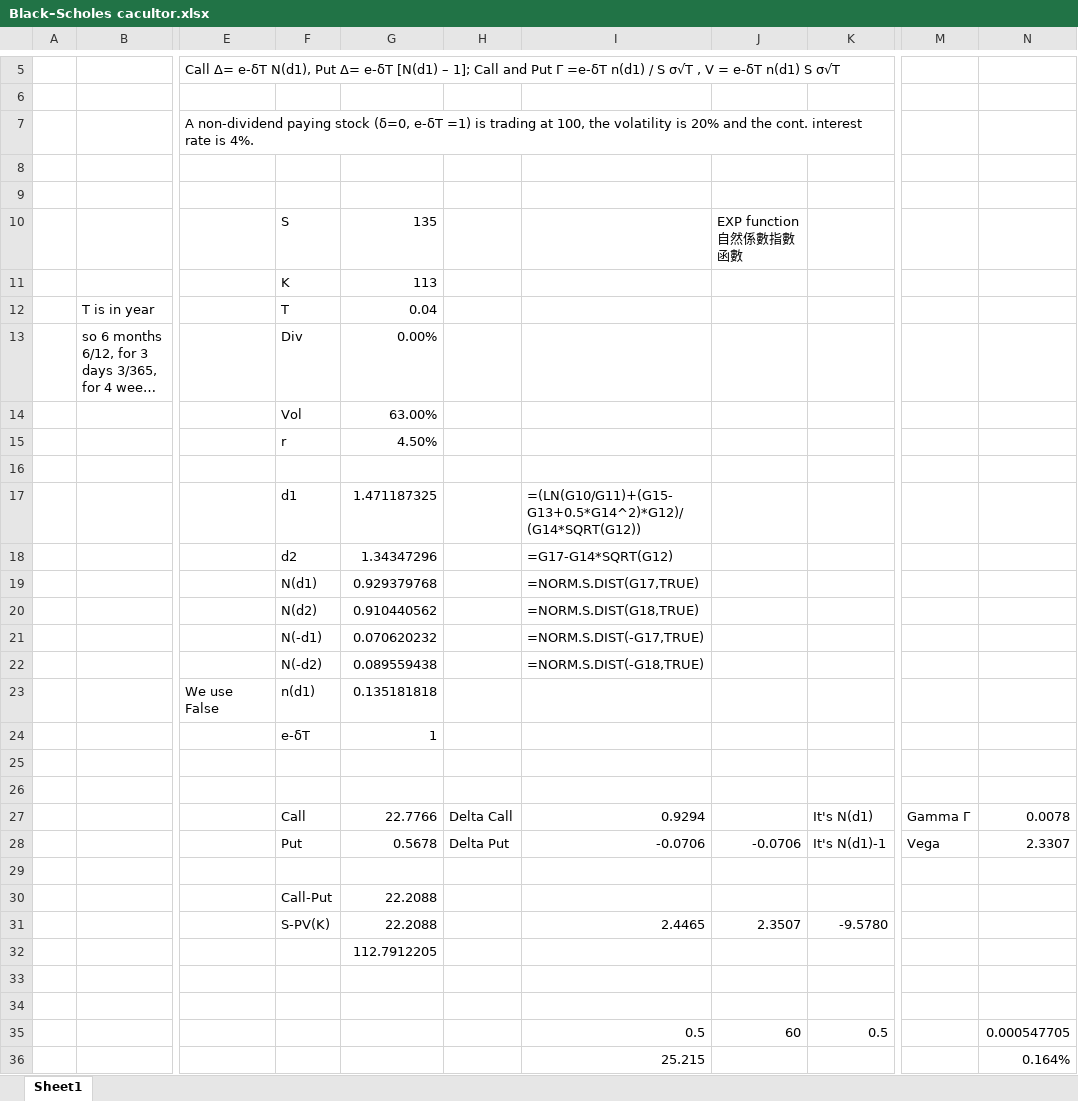
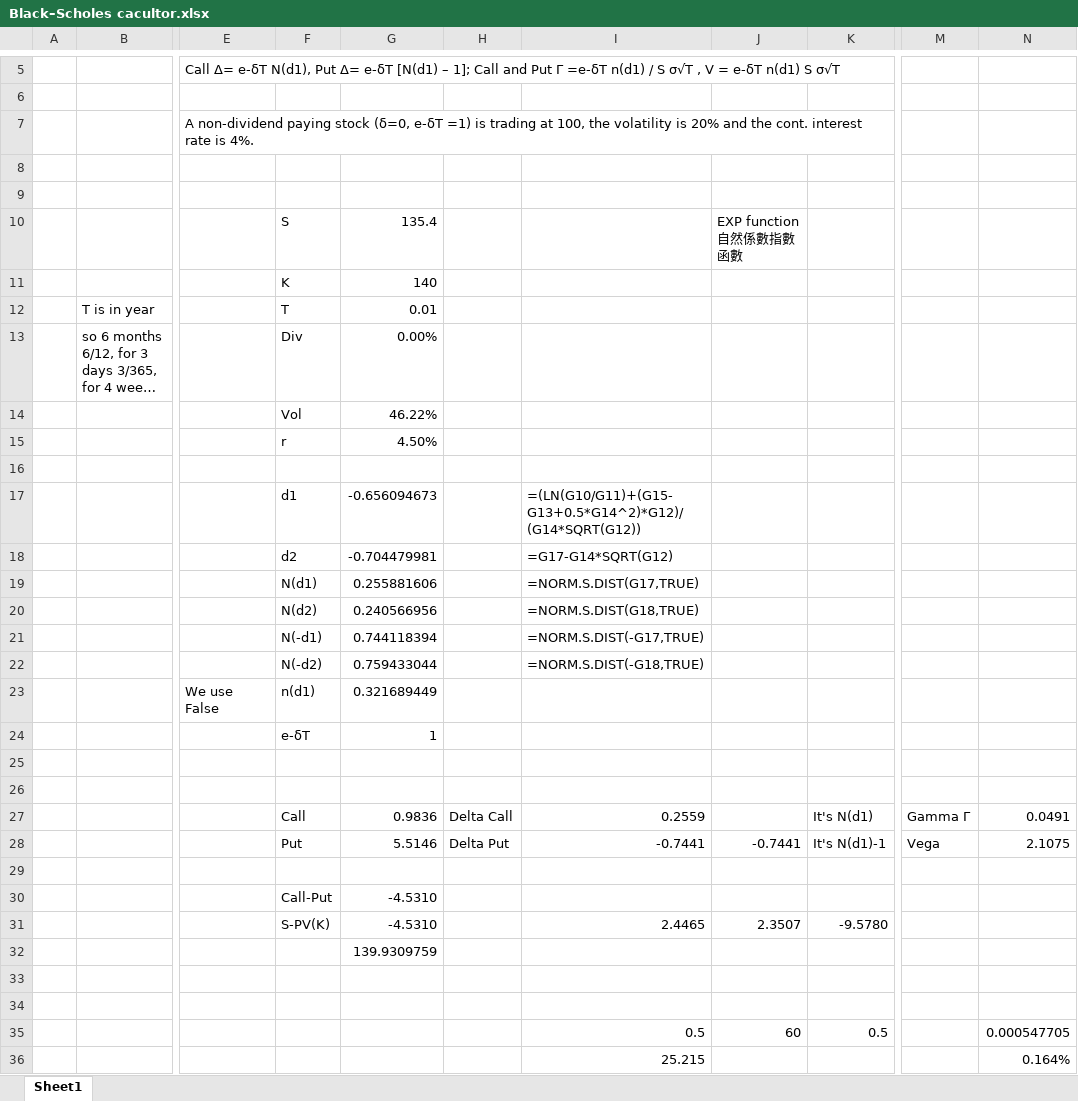
Before and after one commit to Y-o-o-Y/option-hedge-sim, an Excel workbook: Black–Scholes cacultor.xlsx, sheet Sheet1, drawn as a sheet; only a part is shown, gaps mark what is left out; long unchanged cells end in …; values as stored, in another font and other column widths than the file's, no borders; the diff names each change by its address in the sheet, - before the commit and + after, or states it on an @@ line.

```diff
--- a/Black–Scholes cacultor.xlsx (sheet Sheet1)
+++ b/Black–Scholes cacultor.xlsx (sheet Sheet1)
-G10: 135
+G10: 135.4
-G11: 113
+G11: 140
-G12: 0.04
+G12: 0.01
-G14: 63.00%
+G14: 46.22%
-G17: 1.471187325
+G17: -0.656094673
-G18: 1.34347296
+G18: -0.704479981
-G19: 0.929379768
+G19: 0.255881606
-G20: 0.910440562
+G20: 0.240566956
-G21: 0.070620232
+G21: 0.744118394
-G22: 0.089559438
+G22: 0.759433044
-G23: 0.135181818
+G23: 0.321689449
-G27: 22.7766
+G27: 0.9836
-I27: 0.9294
+I27: 0.2559
-N27: 0.0078
+N27: 0.0491
-G28: 0.5678
+G28: 5.5146
-I28: -0.0706
+I28: -0.7441
-J28: -0.0706
+J28: -0.7441
-N28: 2.3307
+N28: 2.1075
-G30:G31: 22.2088
+G30:G31: -4.5310
-G32: 112.7912205
+G32: 139.9309759
```
Also changed, not shown: 3 other files.
